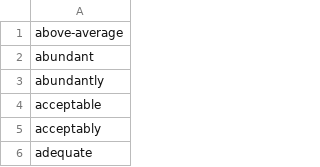
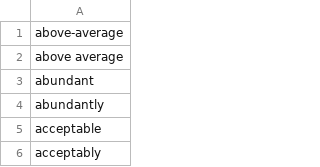
Before and after one commit to clulab/eidos, a TSV file: src/main/resources/org/clulab/wm/eidos/english/lexicons/Quantifier.tsv, drawn as a sheet; only a part is shown; the shorter side is filled out with more unchanged rows; the diff names each change by its address in the sheet, - before the commit and + after, or states it on an @@ line.

```diff
--- a/src/main/resources/org/clulab/wm/eidos/english/lexicons/Quantifier.tsv
+++ b/src/main/resources/org/clulab/wm/eidos/english/lexicons/Quantifier.tsv
+row 2: above average
```
Also changed, not shown: 13 other files.
